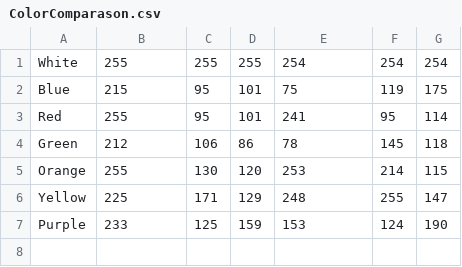
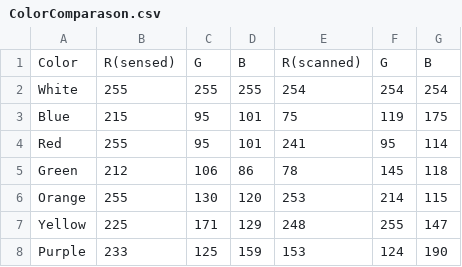
Before and after one commit to IanOlin/ISIM-color-senseor, a CSV file: ColorComparason.csv, drawn as a sheet; the diff names each change by its address in the sheet, - before the commit and + after, or states it on an @@ line.

Commit message:
added color

```diff
--- a/ColorComparason.csv
+++ b/ColorComparason.csv
+row 1: Color | R(sensed) | G | B | R(scanned) | G | B
```
Also changed, not shown: 1 other file.
